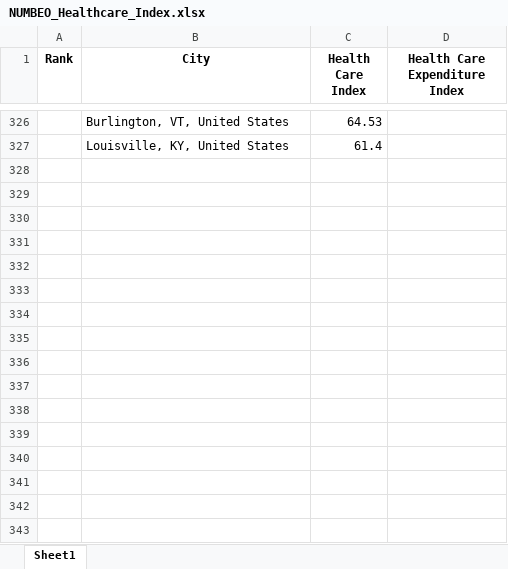
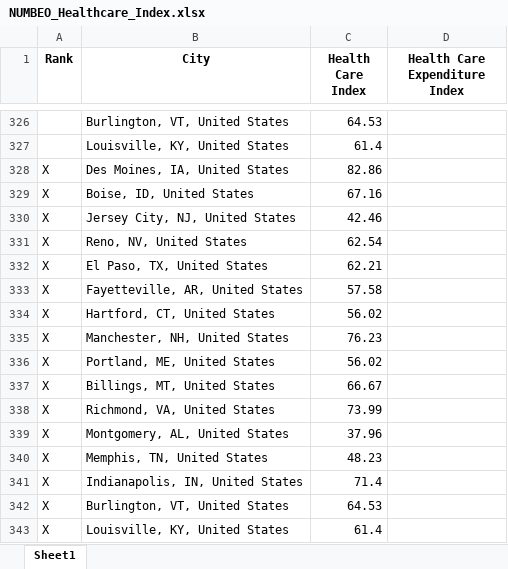
Before and after one commit to Makster04/Capstone_Project, an Excel workbook: Stats/NUMBEO_Healthcare_Index.xlsx, sheet Sheet1, drawn as a sheet; only a part is shown, gaps mark what is left out; values as stored, in another font and other column widths than the file's, no borders; the diff names each change by its address in the sheet, - before the commit and + after, or states it on an @@ line.

```diff
--- a/Stats/NUMBEO_Healthcare_Index.xlsx (sheet Sheet1)
+++ b/Stats/NUMBEO_Healthcare_Index.xlsx (sheet Sheet1)
+row 328: X | Des Moines, IA, United States | 82.86
+row 329: X | Boise, ID, United States | 67.16
+row 330: X | Jersey City, NJ, United States | 42.46
+row 331: X | Reno, NV, United States | 62.54
+row 332: X | El Paso, TX, United States | 62.21
+row 333: X | Fayetteville, AR, United States | 57.58
+row 334: X | Hartford, CT, United States | 56.02
+row 335: X | Manchester, NH, United States | 76.23
+row 336: X | Portland, ME, United States | 56.02
+row 337: X | Billings, MT, United States | 66.67
+row 338: X | Richmond, VA, United States | 73.99
+row 339: X | Montgomery, AL, United States | 37.96
+row 340: X | Memphis, TN, United States | 48.23
+row 341: X | Indianapolis, IN, United States | 71.4
+row 342: X | Burlington, VT, United States | 64.53
+row 343: X | Louisville, KY, United States | 61.4
```
Also changed, not shown: Stats/NUMBEO_Crime_and_Safety_Index.xlsx, Stats/NUMBEO_Pollution_Index.xlsx, 7 other files.
